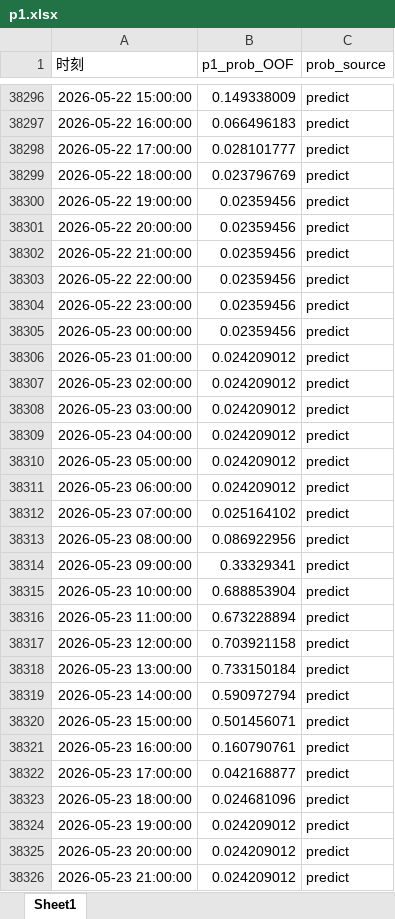
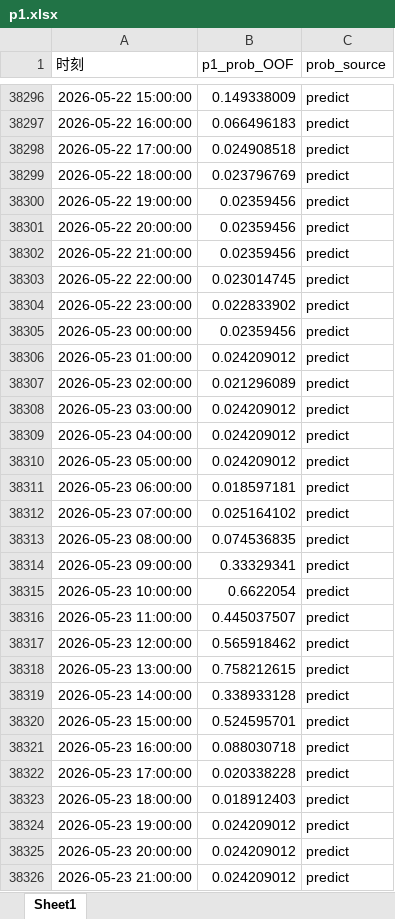
Before and after one commit to disdorqin/electricity_price_forecast3.0, an Excel workbook: ExtremPriceClf/data/p1交叉概率/p1.xlsx, sheet Sheet1, drawn as a sheet; only a part is shown, gaps mark what is left out; values as stored, in another font and other column widths than the file's, no borders; the diff covers the shown part only; the diff names each change by its address in the sheet, - before the commit and + after, or states it on an @@ line.

```diff
--- a/ExtremPriceClf/data/p1交叉概率/p1.xlsx (sheet Sheet1)
+++ b/ExtremPriceClf/data/p1交叉概率/p1.xlsx (sheet Sheet1)
-B38298 (p1_prob_OOF): 0.028101777
+B38298 (p1_prob_OOF): 0.024908518
-B38303 (p1_prob_OOF): 0.02359456
+B38303 (p1_prob_OOF): 0.023014745
-B38304 (p1_prob_OOF): 0.02359456
+B38304 (p1_prob_OOF): 0.022833902
-B38307 (p1_prob_OOF): 0.024209012
+B38307 (p1_prob_OOF): 0.021296089
-B38311 (p1_prob_OOF): 0.024209012
+B38311 (p1_prob_OOF): 0.018597181
-B38313 (p1_prob_OOF): 0.086922956
+B38313 (p1_prob_OOF): 0.074536835
-B38315 (p1_prob_OOF): 0.688853904
+B38315 (p1_prob_OOF): 0.6622054
-B38316 (p1_prob_OOF): 0.673228894
+B38316 (p1_prob_OOF): 0.445037507
-B38317 (p1_prob_OOF): 0.703921158
+B38317 (p1_prob_OOF): 0.565918462
-B38318 (p1_prob_OOF): 0.733150184
+B38318 (p1_prob_OOF): 0.758212615
-B38319 (p1_prob_OOF): 0.590972794
+B38319 (p1_prob_OOF): 0.338933128
-B38320 (p1_prob_OOF): 0.501456071
+B38320 (p1_prob_OOF): 0.524595701
-B38321 (p1_prob_OOF): 0.160790761
+B38321 (p1_prob_OOF): 0.088030718
-B38322 (p1_prob_OOF): 0.042168877
+B38322 (p1_prob_OOF): 0.020338228
-B38323 (p1_prob_OOF): 0.024681096
+B38323 (p1_prob_OOF): 0.018912403
```
Also changed, not shown: 122 edited cells elsewhere in this sheet, ExtremPriceClf/data/融合模型预测电价数据.xlsx, 1 other file.
